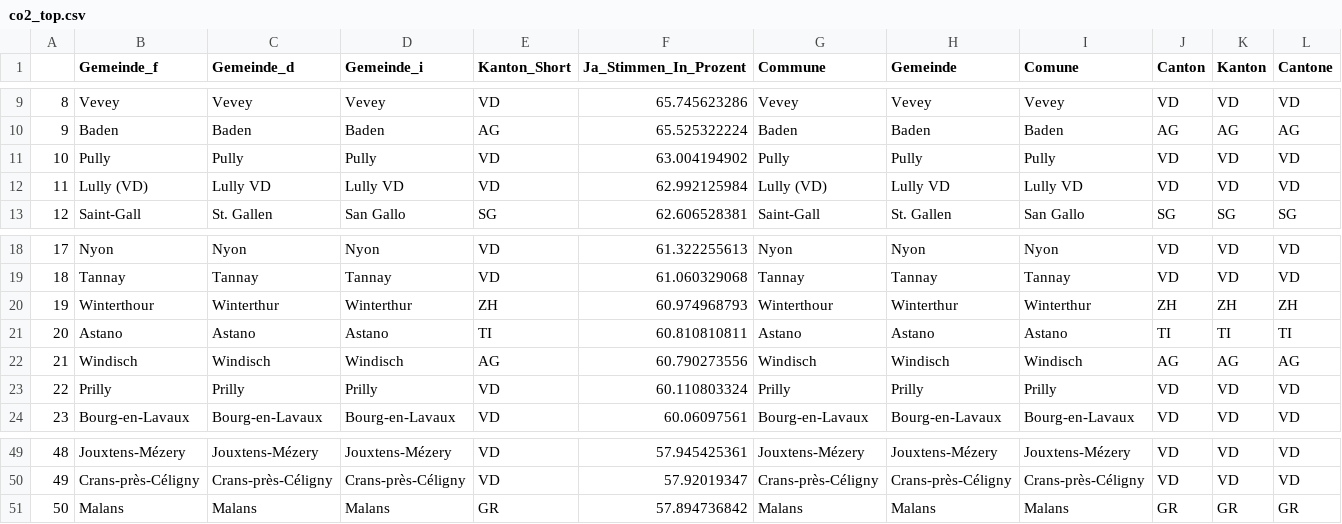
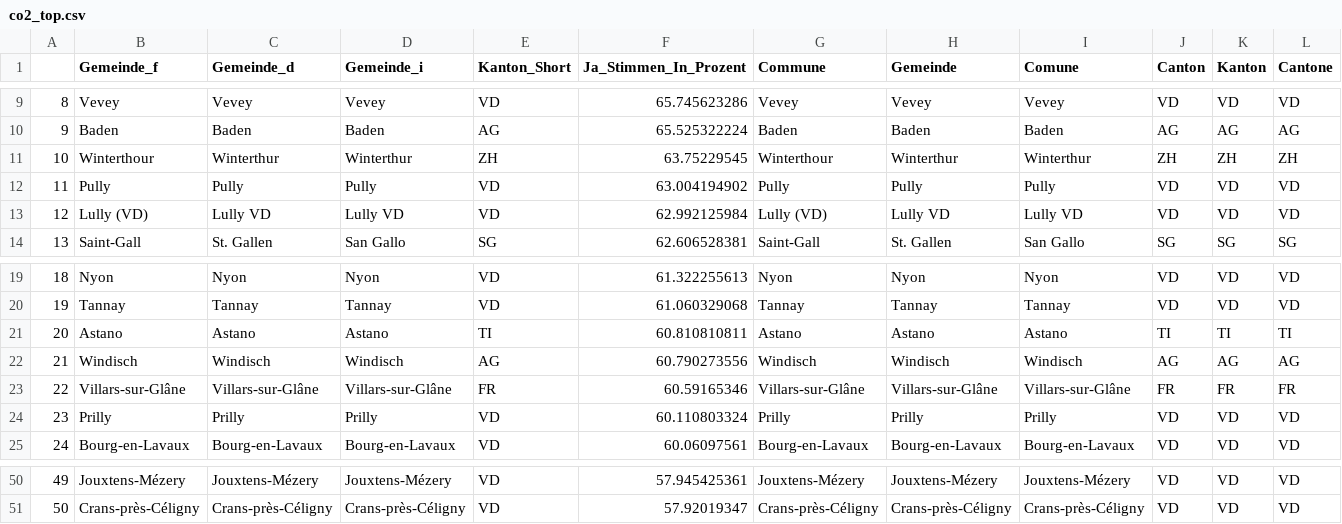
Before and after one commit to awp-finanznachrichten/lena_juni2021, a CSV file: Tableaux/co2_top.csv, drawn as a sheet; only a part is shown, gaps mark what is left out; removed rows and columns are numbered as before the commit, all else as after; rows hold the shown columns only; the diff names each change by its address in the sheet, - before the commit and + after, or states it on an @@ line.

```diff
--- a/Tableaux/co2_top.csv
+++ b/Tableaux/co2_top.csv
+row 11: 10 | Winterthour | Winterthur | Winterthur | ZH | 63.75229545 | Winterthour | Winterthur | Winterthur | ZH | ZH | ZH
@@ column A renumbered between rows 12 and 51 @@
-row 20: 19 | Winterthour | Winterthur | Winterthur | ZH | 60.974968793 | Winterthour | Winterthur | Winterthur | ZH | ZH | ZH
+row 23: 22 | Villars-sur-Glâne | Villars-sur-Glâne | Villars-sur-Glâne | FR | 60.59165346 | Villars-sur-Glâne | Villars-sur-Glâne | Villars-sur-Glâne | FR | FR | FR
-row 51: 50 | Malans | Malans | Malans | GR | 57.894736842 | Malans | Malans | Malans | GR | GR | GR
```
Also changed, not shown: Tableaux/co2_flop.csv, Tableaux/covid_flop.csv, 5 other files.
